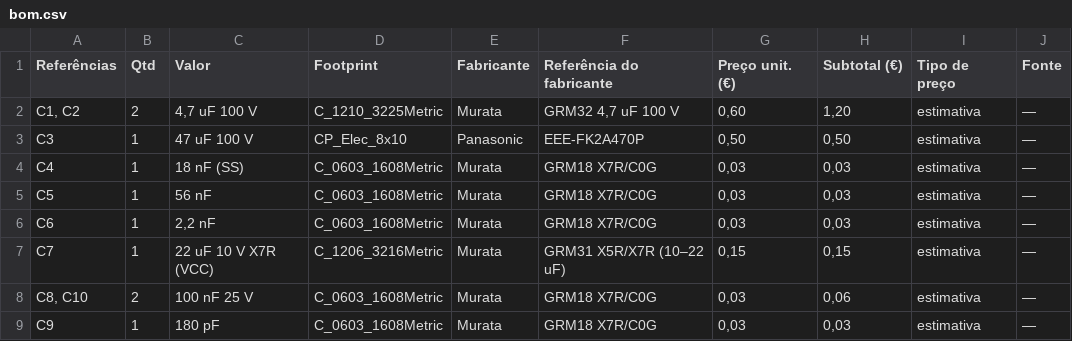
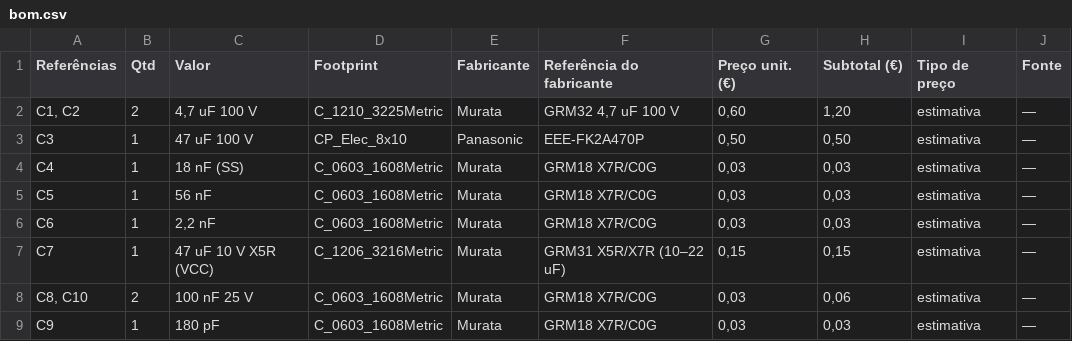
Before and after one commit to FranciscoLiquito19/LASET, a CSV file: hardware/bom/bom.csv, drawn as a sheet; only a part is shown.

```diff
--- a/hardware/bom/bom.csv
+++ b/hardware/bom/bom.csv
@@ -6,3 +6,3 @@ C5;1;56 nF;C_0603_1608Metric;Murata;GRM18 X7R/C0G;0,03;0,03;estimativa;—
 C6;1;2,2 nF;C_0603_1608Metric;Murata;GRM18 X7R/C0G;0,03;0,03;estimativa;—
-C7;1;22 uF 10 V X7R (VCC);C_1206_3216Metric;Murata;GRM31 X5R/X7R (10–22 uF);0,15;0,15;estimativa;—
+C7;1;47 uF 10 V X5R (VCC);C_1206_3216Metric;Murata;GRM31 X5R/X7R (10–22 uF);0,15;0,15;estimativa;—
 C8, C10;2;100 nF 25 V;C_0603_1608Metric;Murata;GRM18 X7R/C0G;0,03;0,06;estimativa;—
```
Also changed, not shown: hardware/bom/lcsc.csv, hardware/fabrico/laset_gateway_bom_jlcpcb.csv, 8 other files.
